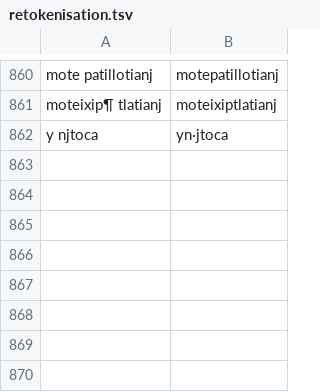
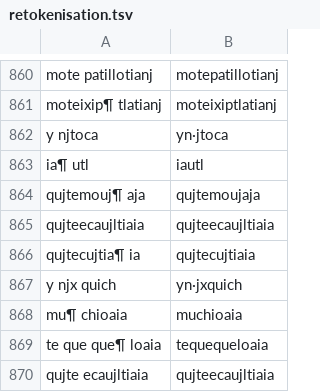
Before and after one commit to ftyers/UD_Classical_Nahuatl-FloCo, a TSV file: scripts/retokenisation.tsv, drawn as a sheet; only a part is shown, gaps mark what is left out.

```diff
--- a/scripts/retokenisation.tsv
+++ b/scripts/retokenisation.tsv
@@ -862 +862,9 @@ moteixip¶ tlatianj	moteixiptlatianj
 y njtoca	yn·jtoca
+ia¶ utl	iautl
+qujtemouj¶ aja	qujtemoujaja
+qujteecaujltiaia	qujteecaujltiaia
+qujtecujtia¶ ia	qujtecujtiaia
+y njx quich	yn·jxquich
+mu¶ chioaia	muchioaia
+te que que¶ loaia	tequequeloaia
+qujte ecaujltiaia	qujteecaujltiaia
```
Also changed, not shown: scripts/lexicon.tsv, scripts/normalisation.tsv.
